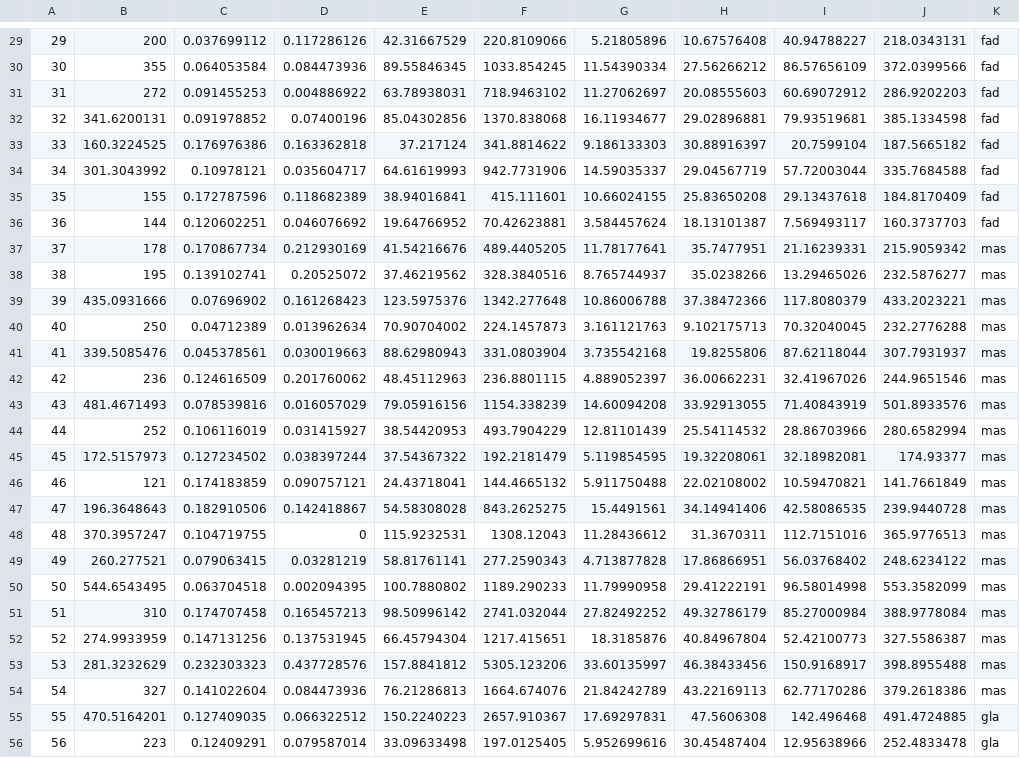
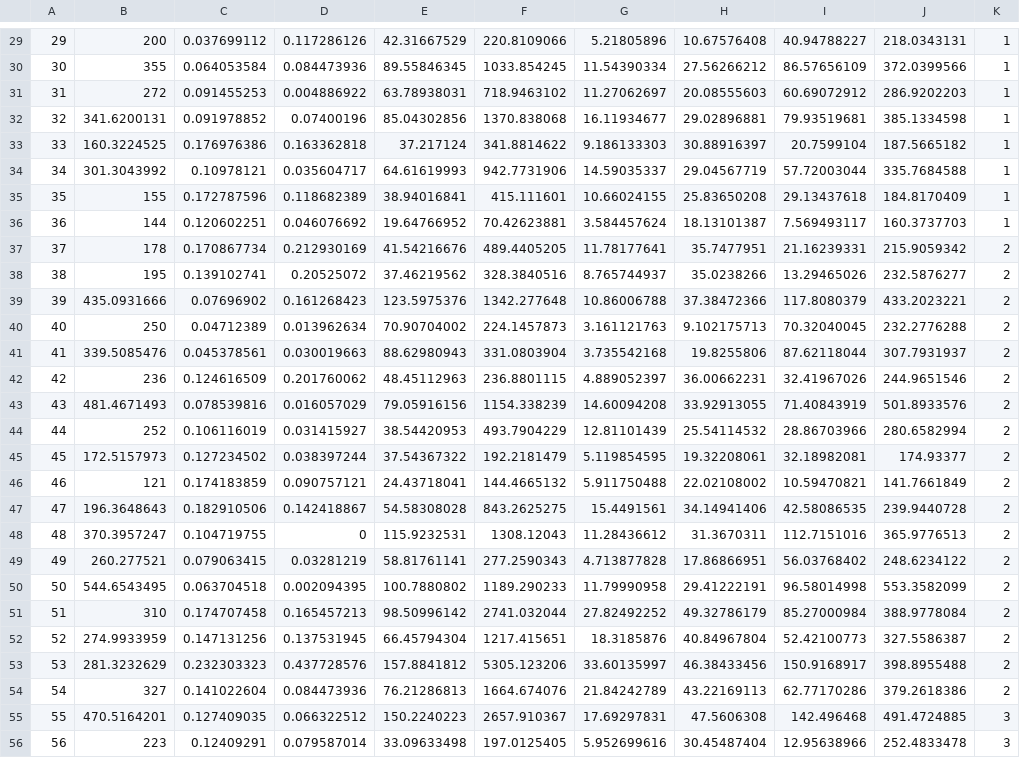
Before and after one commit to JaniR13/EvolutionaryNets, a CSV file: src/data/full/BreastTissue.csv, drawn as a sheet; only a part is shown, gaps mark what is left out; the diff covers the shown part only; the diff names each change by its address in the sheet, - before the commit and + after, or states it on an @@ line.

```diff
--- a/src/data/full/BreastTissue.csv
+++ b/src/data/full/BreastTissue.csv
-K29:K36: fad
+K29:K36: 1
-K37:K54: mas
+K37:K54: 2
-K55:K56: gla
+K55:K56: 3
```
Also changed, not shown: 78 edited cells elsewhere in this file, 12 other files.
